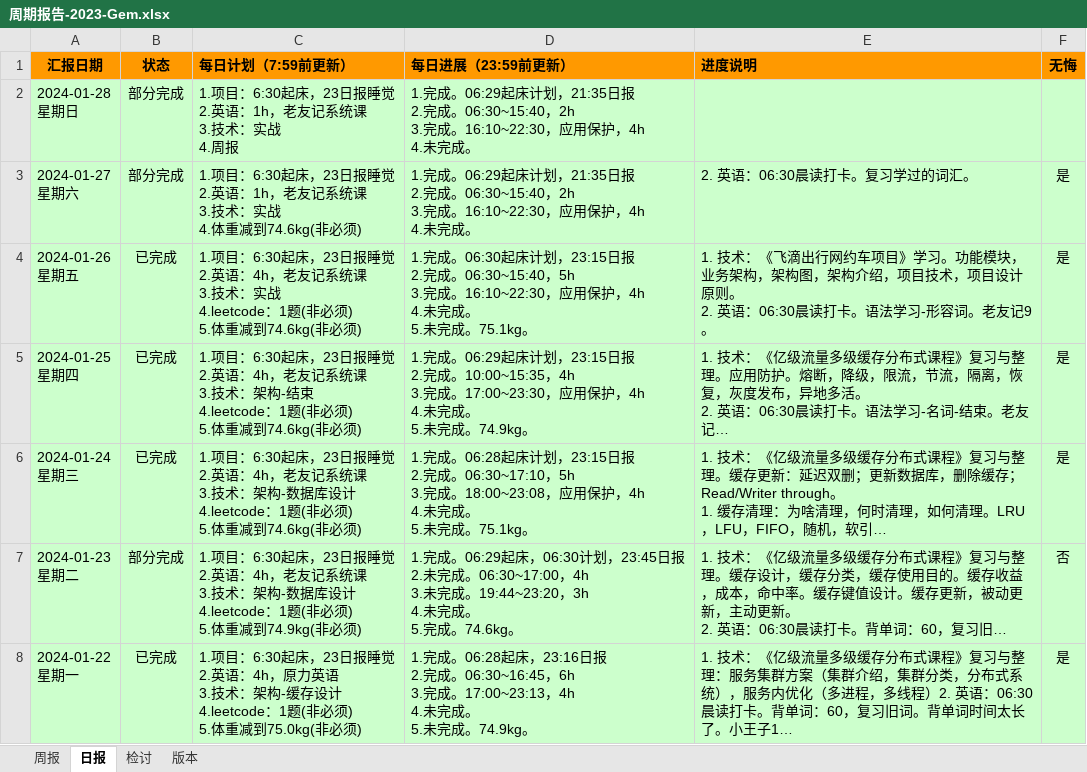
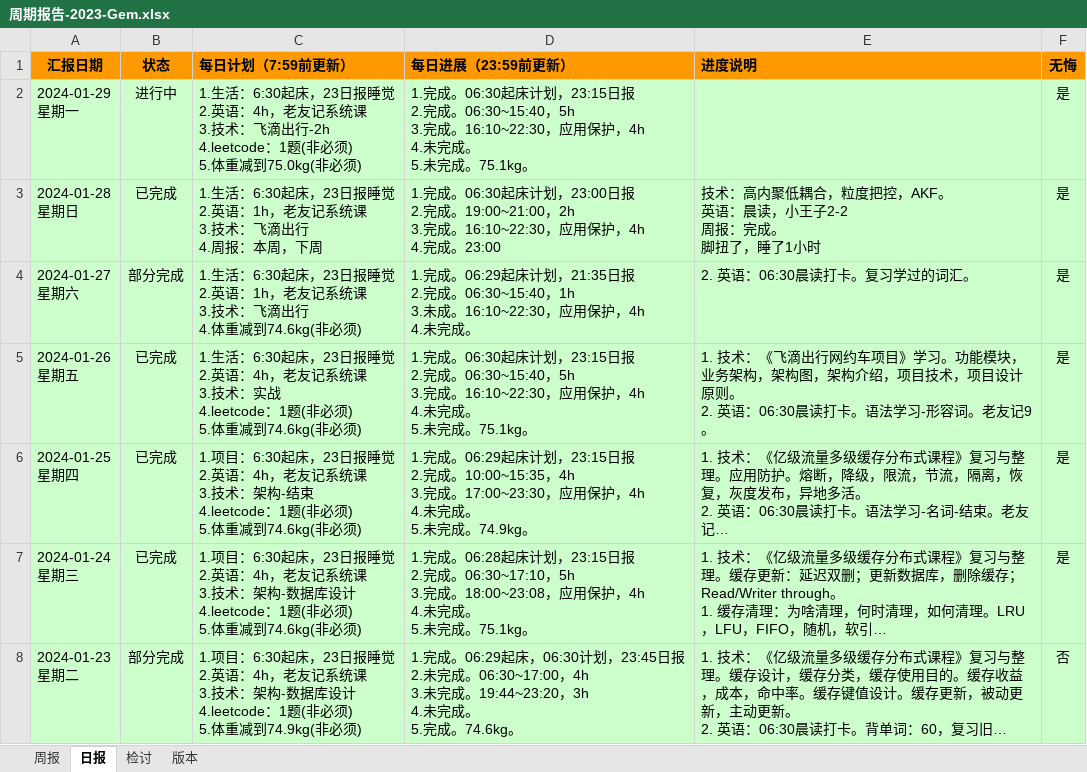
Before and after one commit to namelessmyth/beFreeCoder, an Excel workbook: docs/report/周期报告-2023-Gem.xlsx, sheet 日报, drawn as a sheet; only a part is shown; the shorter side is filled out with more unchanged rows; long unchanged cells end in …; values as stored, in another font and other column widths than the file's, no borders; conditional formats not drawn; addresses are those after the commit; ↵ is a line break in a cell; the diff names each change by its address in the sheet, - before the commit and + after, or states it on an @@ line.

Commit message:
技术：高内聚低耦合，粒度把控，AKF。 英语：晨读，小王子2-2 周报：完成。

```diff
--- a/docs/report/周期报告-2023-Gem.xlsx (sheet 日报)
+++ b/docs/report/周期报告-2023-Gem.xlsx (sheet 日报)
+row 2: 2024-01-29 ↵ 星期一 | 进行中 | 1.生活：6:30起床，23日报睡觉 ↵ 2.英语：4h，老友记系统课 ↵ 3.技术：飞滴出行-2h ↵ 4.leetcode：1题(非必须) ↵ 5.体重减到75.0kg(非必须) | 1.完成。06:30起床计划，23:15日报 ↵ 2.完成。06:30~15:40，5h ↵ 3.完成。16:10~22:30，应用保护，4h ↵ 4.未完成。 ↵ 5.未完成。75.1kg。 |  | 是
-B3 (状态): 部分完成
+B3 (状态): 已完成
-C3 (每日计划（7:59前更新）): 1.项目：6:30起床，23日报睡觉 ↵ 2.英语：1h，老友记系统课 ↵ 3.技术：实战 ↵ 4.周报
+C3 (每日计划（7:59前更新）): 1.生活：6:30起床，23日报睡觉 ↵ 2.英语：1h，老友记系统课 ↵ 3.技术：飞滴出行 ↵ 4.周报：本周，下周
-D3 (每日进展（23:59前更新）): 1.完成。06:29起床计划，21:35日报 ↵ 2.完成。06:30~15:40，2h ↵ 3.完成。16:10~22:30，应用保护，4h ↵ 4.未完成。
+D3 (每日进展（23:59前更新）): 1.完成。06:30起床计划，23:00日报 ↵ 2.完成。19:00~21:00，2h ↵ 3.完成。16:10~22:30，应用保护，4h ↵ 4.完成。23:00
-E3 (进度说明): (empty)
+E3 (进度说明): 技术：高内聚低耦合，粒度把控，AKF。 ↵ 英语：晨读，小王子2-2 ↵ 周报：完成。 ↵ 脚扭了，睡了1小时
-F3 (无悔): (empty)
+F3 (无悔): 是
-C4 (每日计划（7:59前更新）): 1.项目：6:30起床，23日报睡觉 ↵ 2.英语：1h，老友记系统课 ↵ 3.技术：实战 ↵ 4.体重…
+C4 (每日计划（7:59前更新）): 1.生活：6:30起床，23日报睡觉 ↵ 2.英语：1h，老友记系统课 ↵ 3.技术：飞滴出行 ↵ 4.体重…
-D4 (每日进展（23:59前更新）): …成。06:30~15:40，2h ↵ 3.完成。16:10~22:30，…
+D4 (每日进展（23:59前更新）): …成。06:30~15:40，1h ↵ 3.未成。16:10~22:30，…
-C5 (每日计划（7:59前更新）): 1.项目：6:30起床…
+C5 (每日计划（7:59前更新）): 1.生活：6:30起床…
```
Also changed, not shown: sheet 周报, 3 other files.
